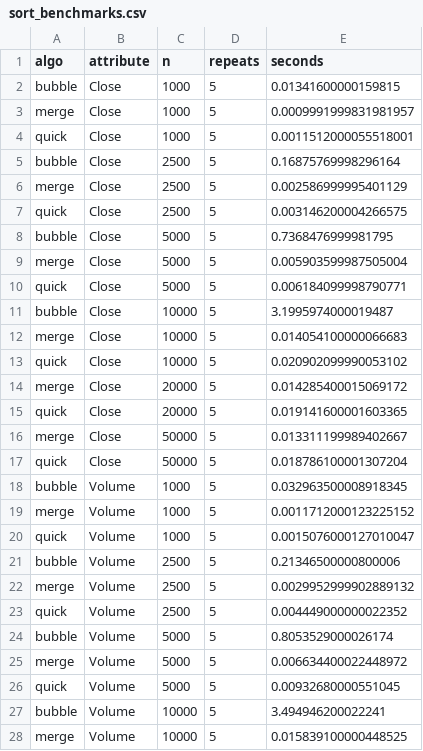
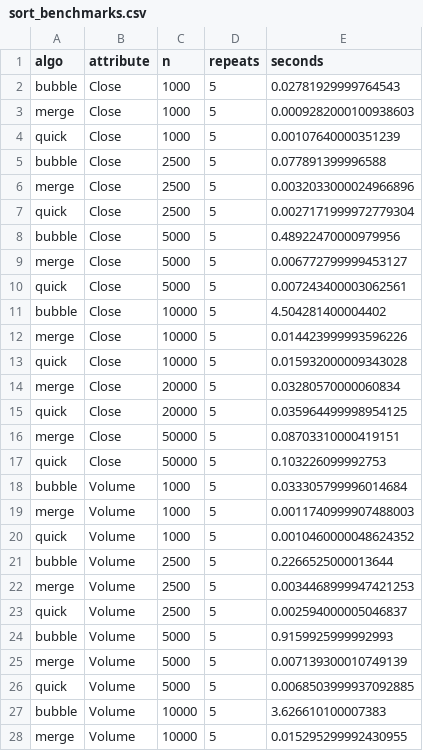
Before and after one commit to masjidul/sorting-stocks, a CSV file: results/tables/sort_benchmarks.csv, drawn as a sheet; only a part is shown; the diff covers the shown part only.

Commit message:
Updated multi-dataset sorting app files

```diff
--- a/results/tables/sort_benchmarks.csv
+++ b/results/tables/sort_benchmarks.csv
@@ -1,28 +1,28 @@
 algo,attribute,n,repeats,seconds
-bubble,Close,1000,5,0.01341600000159815
-merge,Close,1000,5,0.0009991999831981957
-quick,Close,1000,5,0.0011512000055518001
-bubble,Close,2500,5,0.16875769998296164
-merge,Close,2500,5,0.002586999995401129
-quick,Close,2500,5,0.003146200004266575
-bubble,Close,5000,5,0.7368476999981795
-merge,Close,5000,5,0.005903599987505004
-quick,Close,5000,5,0.006184099998790771
-bubble,Close,10000,5,3.1995974000019487
-merge,Close,10000,5,0.014054100000066683
-quick,Close,10000,5,0.020902099990053102
-merge,Close,20000,5,0.014285400015069172
-quick,Close,20000,5,0.019141600001603365
-merge,Close,50000,5,0.013311199989402667
-quick,Close,50000,5,0.018786100001307204
-bubble,Volume,1000,5,0.032963500008918345
-merge,Volume,1000,5,0.0011712000123225152
-quick,Volume,1000,5,0.0015076000127010047
-bubble,Volume,2500,5,0.21346500000800006
-merge,Volume,2500,5,0.0029952999902889132
-quick,Volume,2500,5,0.004449000000022352
-bubble,Volume,5000,5,0.8053529000026174
-merge,Volume,5000,5,0.006634400022448972
-quick,Volume,5000,5,0.00932680000551045
-bubble,Volume,10000,5,3.494946200022241
-merge,Volume,10000,5,0.015839100000448525
+bubble,Close,1000,5,0.02781929999764543
+merge,Close,1000,5,0.0009282000100938603
+quick,Close,1000,5,0.00107640000351239
+bubble,Close,2500,5,0.077891399996588
+merge,Close,2500,5,0.0032033000024966896
+quick,Close,2500,5,0.0027171999972779304
+bubble,Close,5000,5,0.48922470000979956
+merge,Close,5000,5,0.006772799999453127
+quick,Close,5000,5,0.007243400003062561
+bubble,Close,10000,5,4.504281400004402
+merge,Close,10000,5,0.014423999993596226
+quick,Close,10000,5,0.015932000009343028
+merge,Close,20000,5,0.03280570000060834
+quick,Close,20000,5,0.035964499998954125
+merge,Close,50000,5,0.08703310000419151
+quick,Close,50000,5,0.103226099992753
+bubble,Volume,1000,5,0.033305799996014684
+merge,Volume,1000,5,0.0011740999907488003
+quick,Volume,1000,5,0.0010460000048624352
+bubble,Volume,2500,5,0.2266525000013644
+merge,Volume,2500,5,0.0034468999947421253
+quick,Volume,2500,5,0.002594000005046837
+bubble,Volume,5000,5,0.9159925999992993
+merge,Volume,5000,5,0.007139300010749139
+quick,Volume,5000,5,0.0068503999937092885
+bubble,Volume,10000,5,3.626610100007383
+merge,Volume,10000,5,0.015295299992430955
```
Also changed, not shown: 21 edited cells elsewhere in this file, 10 other files.
